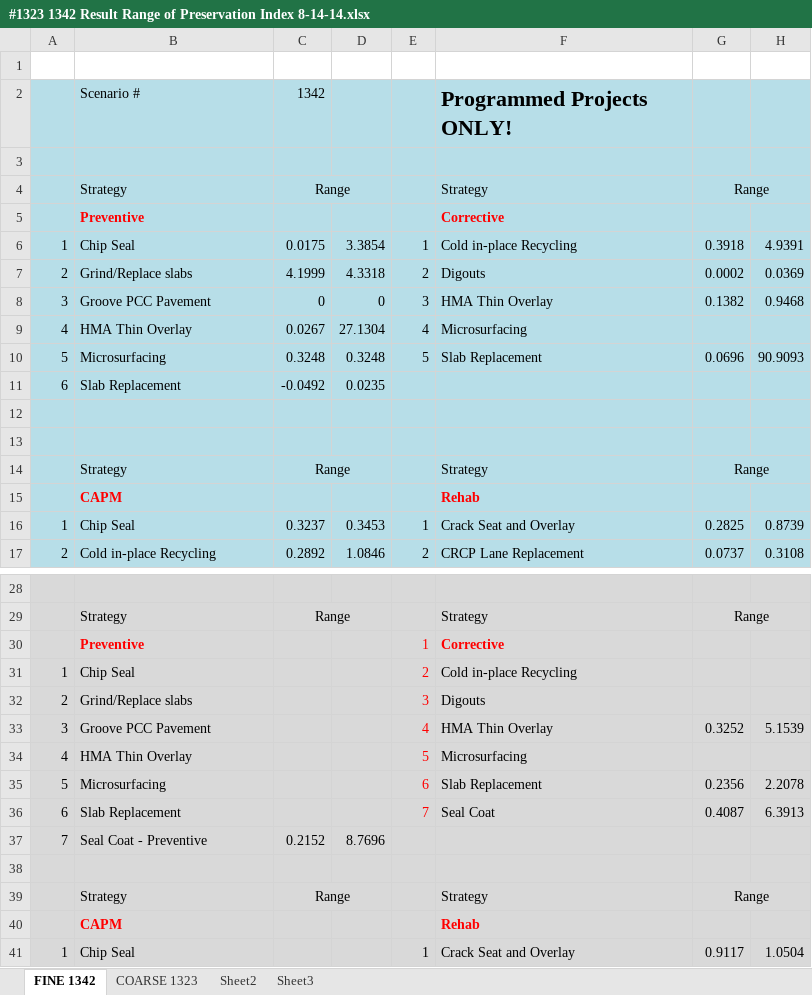
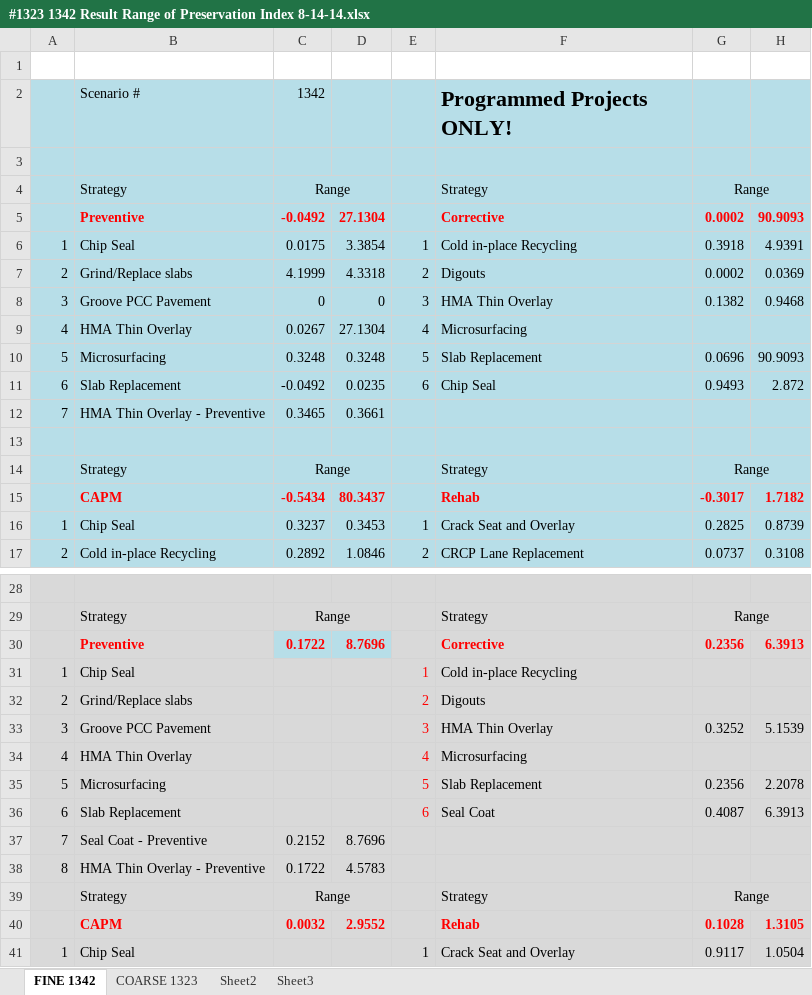
Before and after one commit to zhaojinghua/Caltrans, an Excel workbook: #1323 1342 Result Range of Preservation Index 8-14-14.xlsx, sheet FINE 1342, drawn as a sheet; only a part is shown, gaps mark what is left out; values as stored, in another font and other column widths than the file's, no borders; removed rows and columns are numbered as before the commit, all else as after; the diff names each change by its address in the sheet, - before the commit and + after, or states it on an @@ line.

Commit message:
add missing treatment add min and max

```diff
--- a/#1323 1342 Result Range of Preservation Index 8-14-14.xlsx (sheet FINE 1342)
+++ b/#1323 1342 Result Range of Preservation Index 8-14-14.xlsx (sheet FINE 1342)
-row 5:  | Preventive |  |  |  | Corrective
+row 5:  | Preventive | -0.0492 | 27.1304 |  | Corrective | 0.0002 | 90.9093
-E11: (empty)
+E11: 6
-F11: (empty)
+F11: Chip Seal
-G11: (empty)
+G11: 0.9493
-H11: (empty)
+H11: 2.872
-row 12: (empty)
+row 12: 7 | HMA Thin Overlay - Preventive | 0.3465 | 0.3661
-row 15:  | CAPM |  |  |  | Rehab
+row 15:  | CAPM | -0.5434 | 80.3437 |  | Rehab | -0.3017 | 1.7182
-row 30:  | Preventive |  |  | 1 | Corrective
+row 30:  | Preventive | 0.1722 | 8.7696 |  | Corrective | 0.2356 | 6.3913
-E31: 2
+E31: 1
-E32: 3
+E32: 2
-E33: 4
+E33: 3
-E34: 5
+E34: 4
-E35: 6
+E35: 5
-E36: 7
+E36: 6
-row 38: (empty)
+row 38: 8 | HMA Thin Overlay - Preventive | 0.1722 | 4.5783
-row 40:  | CAPM |  |  |  | Rehab
+row 40:  | CAPM | 0.0032 | 2.9552 |  | Rehab | 0.1028 | 1.3105
```
